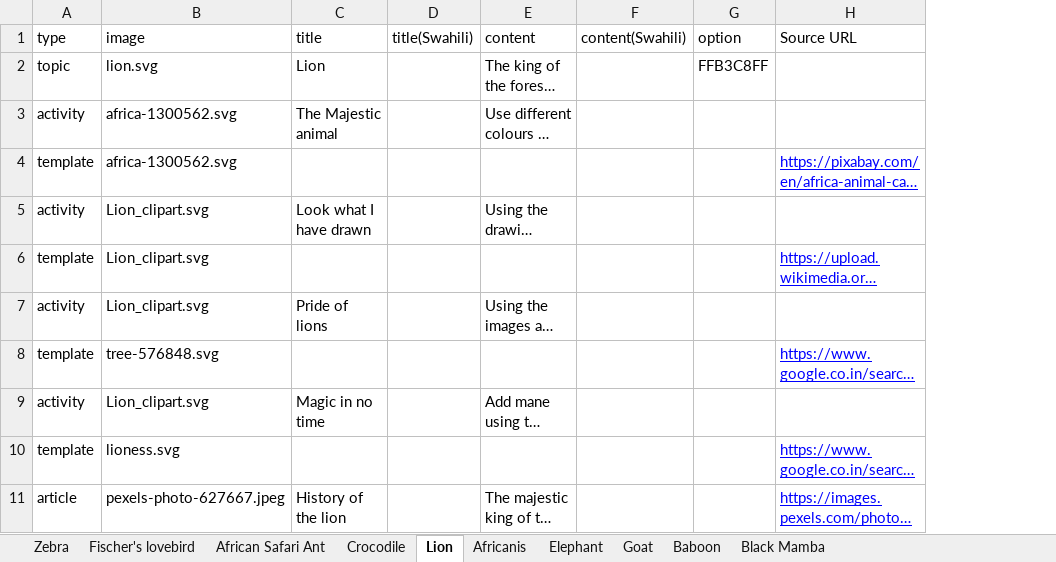
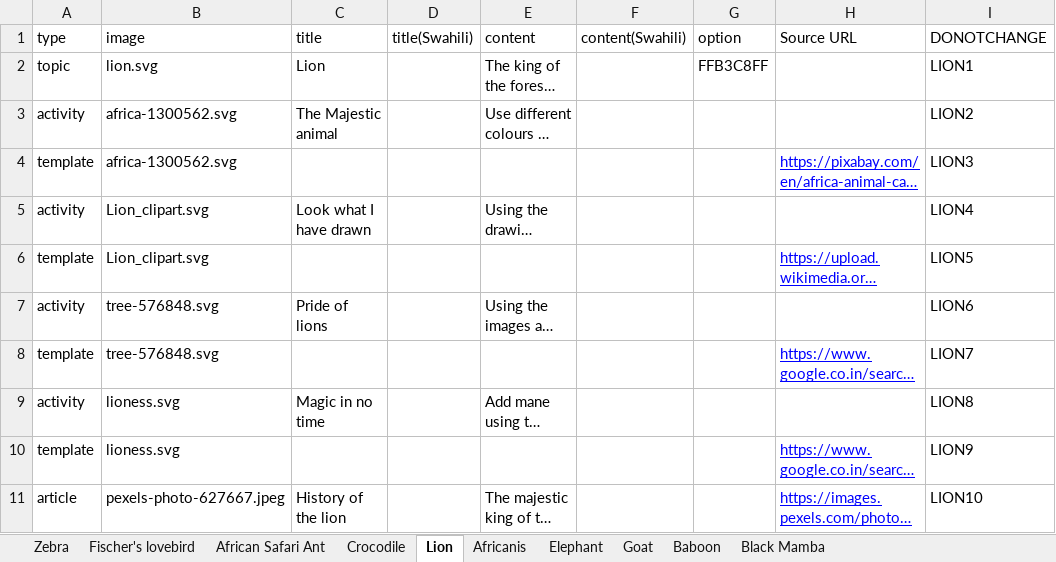
Before and after one commit to chimple/maui, an Excel workbook: scripts/Animals.xlsx, sheet Lion, drawn as a sheet; only a part is shown; long unchanged cells end in …; values as stored, in another font and other column widths than the file's, no borders; the diff names each change by its address in the sheet, - before the commit and + after, or states it on an @@ line.

```diff
--- a/scripts/Animals.xlsx (sheet Lion)
+++ b/scripts/Animals.xlsx (sheet Lion)
+column I (DONOTCHANGE), rows 2-11: LION1 | LION2 | LION3 | LION4 | LION5 | LION6 | LION7 | LION8 | LION9 | LION10
-B7 (image): Lion_clipart.svg
+B7 (image): tree-576848.svg
-B9 (image): Lion_clipart.svg
+B9 (image): lioness.svg
```
Also changed, not shown: sheet Zebra, sheet Baboon, sheet Africanis, sheet Black Mamba, sheet Fischer's lovebird, sheet Elephant, 3 more sheets, scripts/Foods.xlsx, scripts/Occupations.xlsx, 24 other files.
